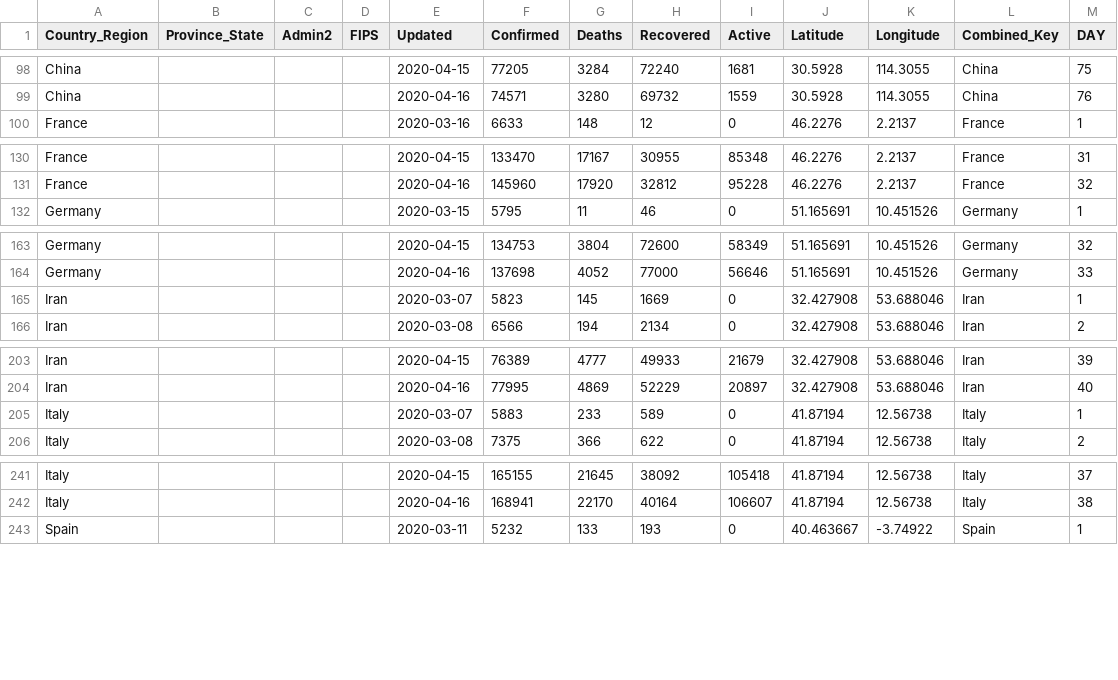
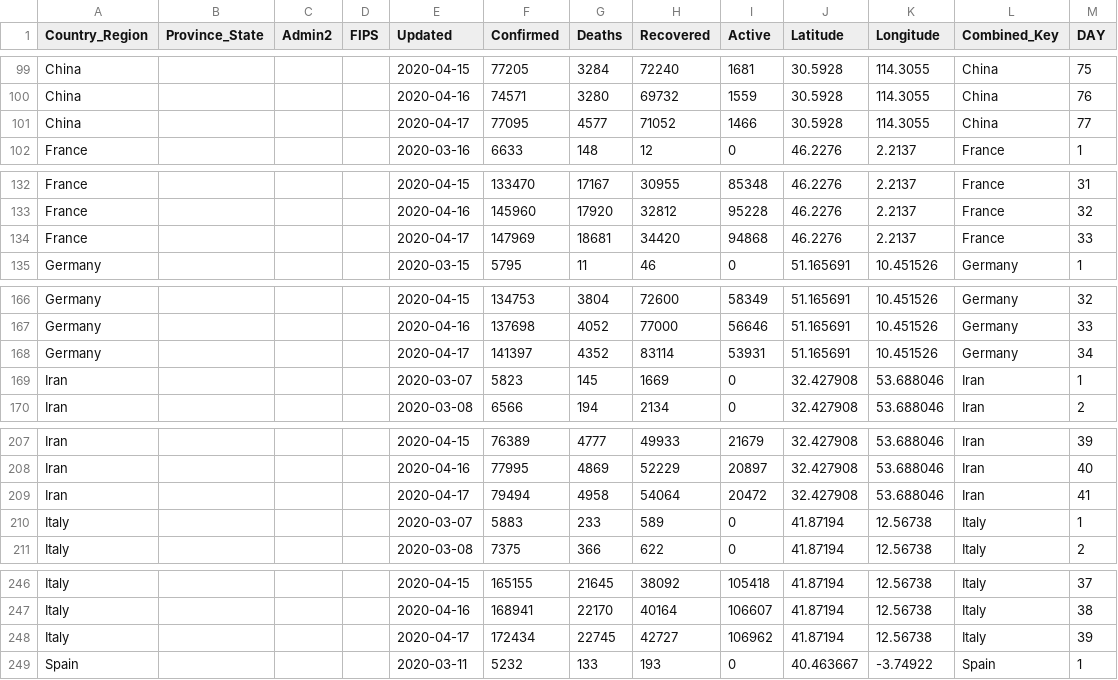
Before and after one commit to ClearsenseData/COVID-Data, a CSV file: Top_COVID-Confirmed-Day1-5000+.csv, drawn as a sheet; only a part is shown, gaps mark what is left out; the diff covers the shown part only.

```diff
--- a/Top_COVID-Confirmed-Day1-5000+.csv
+++ b/Top_COVID-Confirmed-Day1-5000+.csv
@@ -99,2 +100,3 @@ China,"","","",2020-04-15,77205,3284,72240,1681,30.5928,114.3055,China,75
 China,"","","",2020-04-16,74571,3280,69732,1559,30.5928,114.3055,China,76
+China,"","","",2020-04-17,77095,4577,71052,1466,30.5928,114.3055,China,77
 France,"","","",2020-03-16,6633,148,12,0,46.2276,2.2137,France,1
@@ -131,2 +133,3 @@ France,"","","",2020-04-15,133470,17167,30955,85348,46.2276,2.2137,France,31
 France,"","","",2020-04-16,145960,17920,32812,95228,46.2276,2.2137,France,32
+France,"","","",2020-04-17,147969,18681,34420,94868,46.2276,2.2137,France,33
 Germany,"","","",2020-03-15,5795,11,46,0,51.165691,10.451526,Germany,1
@@ -164,2 +167,3 @@ Germany,"","","",2020-04-15,134753,3804,72600,58349,51.165691,10.451526,Germany,
 Germany,"","","",2020-04-16,137698,4052,77000,56646,51.165691,10.451526,Germany,33
+Germany,"","","",2020-04-17,141397,4352,83114,53931,51.165691,10.451526,Germany,34
 Iran,"","","",2020-03-07,5823,145,1669,0,32.427908,53.688046,Iran,1
@@ -204,2 +208,3 @@ Iran,"","","",2020-04-15,76389,4777,49933,21679,32.427908,53.688046,Iran,39
 Iran,"","","",2020-04-16,77995,4869,52229,20897,32.427908,53.688046,Iran,40
+Iran,"","","",2020-04-17,79494,4958,54064,20472,32.427908,53.688046,Iran,41
 Italy,"","","",2020-03-07,5883,233,589,0,41.87194,12.56738,Italy,1
@@ -242,2 +247,3 @@ Italy,"","","",2020-04-15,165155,21645,38092,105418,41.87194,12.56738,Italy,37
 Italy,"","","",2020-04-16,168941,22170,40164,106607,41.87194,12.56738,Italy,38
+Italy,"","","",2020-04-17,172434,22745,42727,106962,41.87194,12.56738,Italy,39
 Spain,"","","",2020-03-11,5232,133,193,0,40.463667,-3.74922,Spain,1
```
Also changed, not shown: 5 added rows and 29 edited cells elsewhere in this file, 2 other files.
